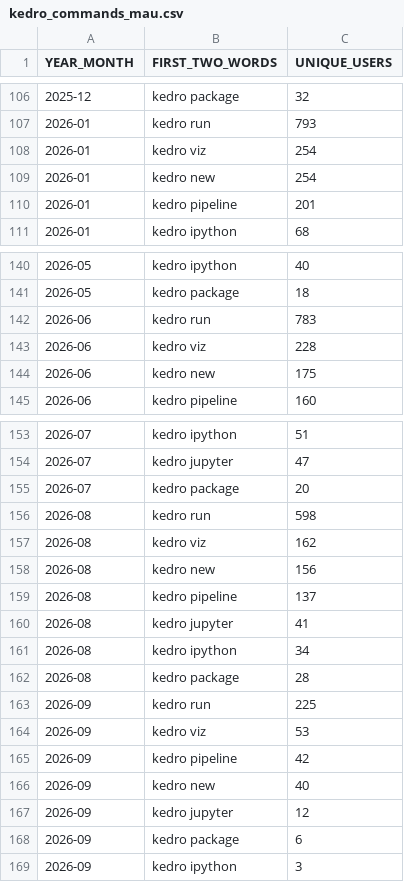
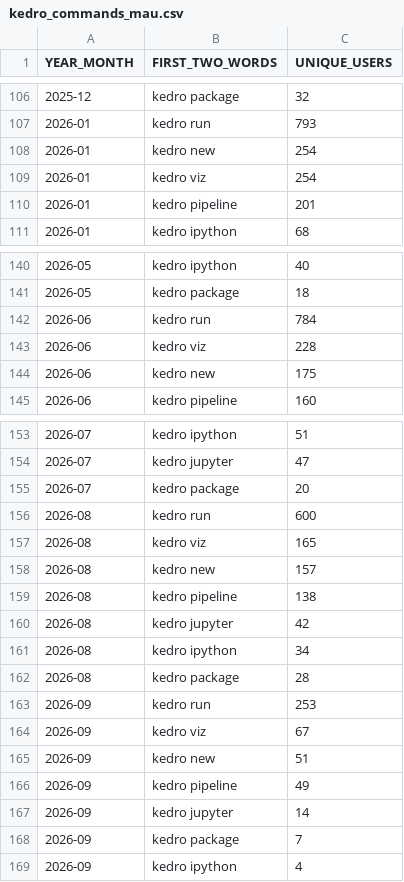
Before and after one commit to DimedS/kedro-pycafe-data, a CSV file: data/02_intermediate/kedro_commands_mau.csv, drawn as a sheet; only a part is shown, gaps mark what is left out.

```diff
--- a/data/02_intermediate/kedro_commands_mau.csv
+++ b/data/02_intermediate/kedro_commands_mau.csv
@@ -107,4 +107,4 @@ YEAR_MONTH,FIRST_TWO_WORDS,UNIQUE_USERS
 2026-01,kedro run,793
+2026-01,kedro new,254
 2026-01,kedro viz,254
-2026-01,kedro new,254
 2026-01,kedro pipeline,201
@@ -141,3 +141,3 @@ YEAR_MONTH,FIRST_TWO_WORDS,UNIQUE_USERS
 2026-05,kedro package,18
-2026-06,kedro run,783
+2026-06,kedro run,784
 2026-06,kedro viz,228
@@ -155,15 +155,15 @@ YEAR_MONTH,FIRST_TWO_WORDS,UNIQUE_USERS
 2026-07,kedro package,20
-2026-08,kedro run,598
-2026-08,kedro viz,162
-2026-08,kedro new,156
-2026-08,kedro pipeline,137
-2026-08,kedro jupyter,41
+2026-08,kedro run,600
+2026-08,kedro viz,165
+2026-08,kedro new,157
+2026-08,kedro pipeline,138
+2026-08,kedro jupyter,42
 2026-08,kedro ipython,34
 2026-08,kedro package,28
-2026-09,kedro run,225
-2026-09,kedro viz,53
-2026-09,kedro pipeline,42
-2026-09,kedro new,40
-2026-09,kedro jupyter,12
-2026-09,kedro package,6
-2026-09,kedro ipython,3
+2026-09,kedro run,253
+2026-09,kedro viz,67
+2026-09,kedro new,51
+2026-09,kedro pipeline,49
+2026-09,kedro jupyter,14
+2026-09,kedro package,7
+2026-09,kedro ipython,4
```
Also changed, not shown: data/02_intermediate/downloads_by_country.csv, data/02_intermediate/kedro_plugins_mau.csv, 2 other files.
